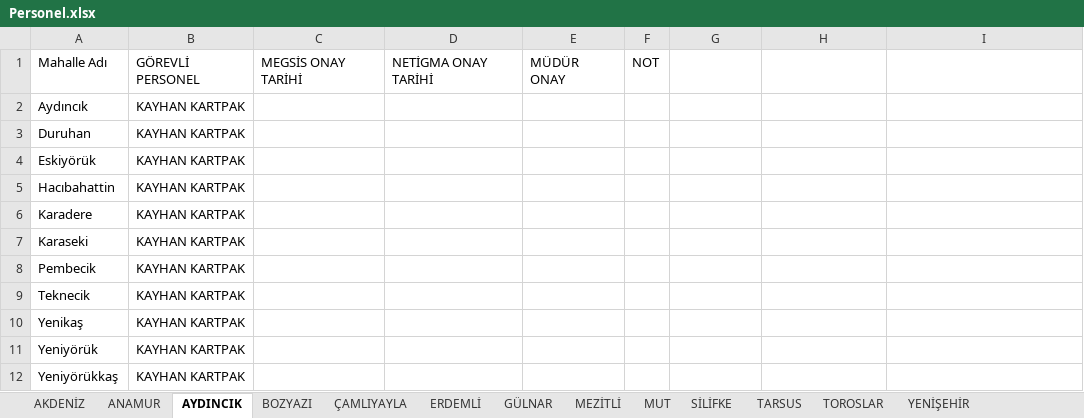
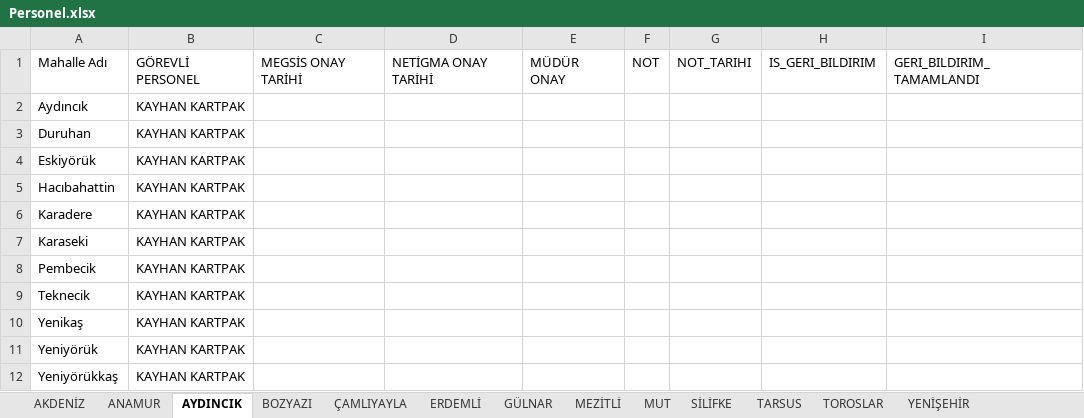
Before and after one commit to gokhangeo/mersin-th, an Excel workbook: Personel.xlsx, sheet AYDINCIK, drawn as a sheet; values as stored, in another font and other column widths than the file's, no borders; the diff names each change by its address in the sheet, - before the commit and + after, or states it on an @@ line.

```diff
--- a/Personel.xlsx (sheet AYDINCIK)
+++ b/Personel.xlsx (sheet AYDINCIK)
-G1: (empty)
+G1: NOT_TARIHI
-H1: (empty)
+H1: IS_GERI_BILDIRIM
-I1: (empty)
+I1: GERI_BILDIRIM_TAMAMLANDI
```
Also changed, not shown: sheet TARSUS, sheet ÇAMLIYAYLA, sheet BOZYAZI, sheet MEZİTLİ, sheet YENİŞEHİR, sheet AKDENİZ, 6 more sheets.
